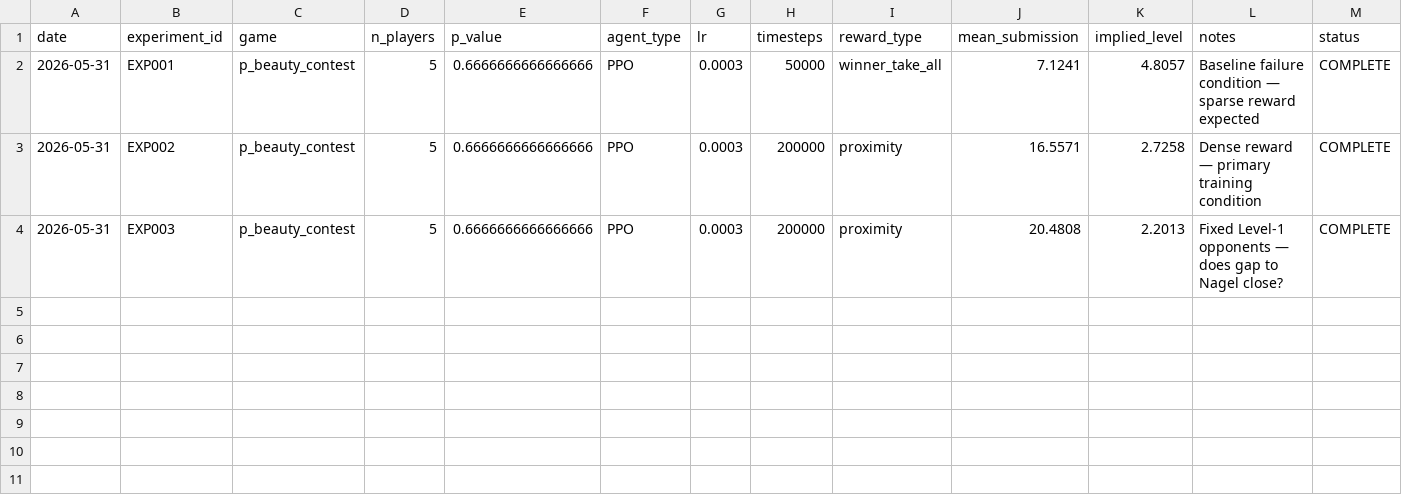
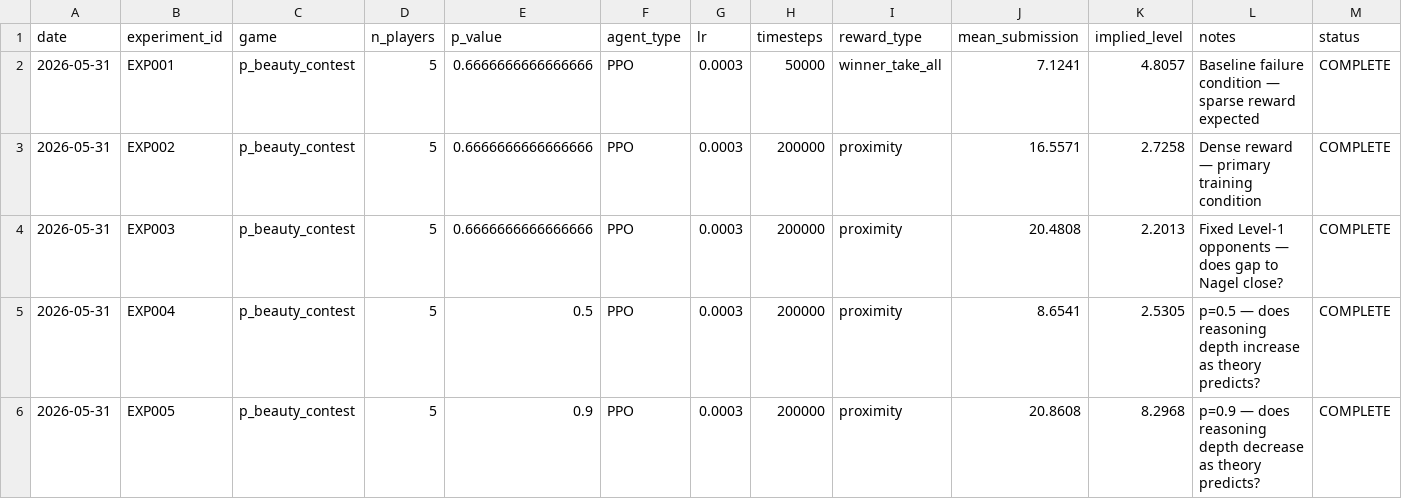
Before and after one commit to Nkhan63957/bounded-rationality-games, a CSV file: experiments.csv, drawn as a sheet.

```diff
--- a/experiments.csv
+++ b/experiments.csv
@@ -4 +4,3 @@ date,experiment_id,game,n_players,p_value,agent_type,lr,timesteps,reward_type,me
 2026-05-31,EXP003,p_beauty_contest,5,0.6666666666666666,PPO,0.0003,200000,proximity,20.4808,2.2013,Fixed Level-1 opponents — does gap to Nagel close?,COMPLETE
+2026-05-31,EXP004,p_beauty_contest,5,0.5,PPO,0.0003,200000,proximity,8.6541,2.5305,p=0.5 — does reasoning depth increase as theory predicts?,COMPLETE
+2026-05-31,EXP005,p_beauty_contest,5,0.9,PPO,0.0003,200000,proximity,20.8608,8.2968,p=0.9 — does reasoning depth decrease as theory predicts?,COMPLETE
```
Also changed, not shown: 6 other files.
